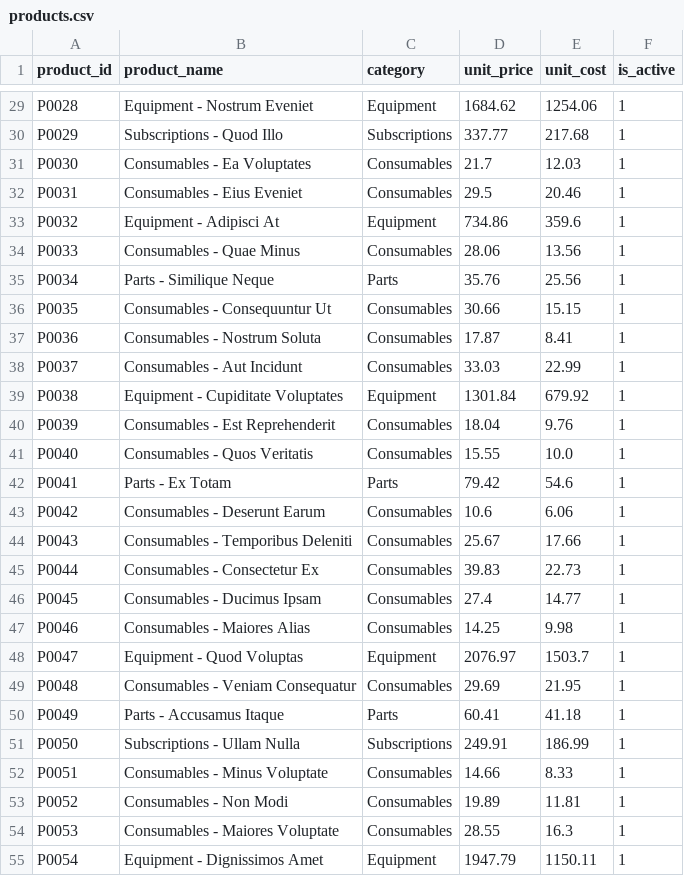
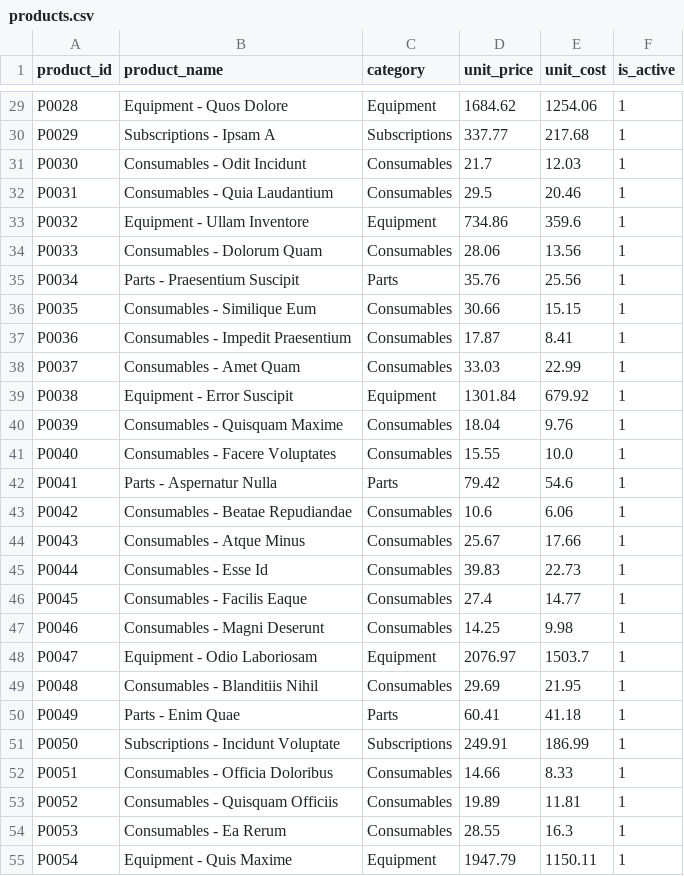
Before and after one commit to afras23/kpi-pipeline-powerbi-exec-dashboard, a CSV file: data/raw/products.csv, drawn as a sheet; only a part is shown, gaps mark what is left out; the diff covers the shown part only; the diff names each change by its address in the sheet, - before the commit and + after, or states it on an @@ line.

```diff
--- a/data/raw/products.csv
+++ b/data/raw/products.csv
-B29 (product_name): Equipment - Nostrum Eveniet
+B29 (product_name): Equipment - Quos Dolore
-B30 (product_name): Subscriptions - Quod Illo
+B30 (product_name): Subscriptions - Ipsam A
-B31 (product_name): Consumables - Ea Voluptates
+B31 (product_name): Consumables - Odit Incidunt
-B32 (product_name): Consumables - Eius Eveniet
+B32 (product_name): Consumables - Quia Laudantium
-B33 (product_name): Equipment - Adipisci At
+B33 (product_name): Equipment - Ullam Inventore
-B34 (product_name): Consumables - Quae Minus
+B34 (product_name): Consumables - Dolorum Quam
-B35 (product_name): Parts - Similique Neque
+B35 (product_name): Parts - Praesentium Suscipit
-B36 (product_name): Consumables - Consequuntur Ut
+B36 (product_name): Consumables - Similique Eum
-B37 (product_name): Consumables - Nostrum Soluta
+B37 (product_name): Consumables - Impedit Praesentium
-B38 (product_name): Consumables - Aut Incidunt
+B38 (product_name): Consumables - Amet Quam
-B39 (product_name): Equipment - Cupiditate Voluptates
+B39 (product_name): Equipment - Error Suscipit
-B40 (product_name): Consumables - Est Reprehenderit
+B40 (product_name): Consumables - Quisquam Maxime
-B41 (product_name): Consumables - Quos Veritatis
+B41 (product_name): Consumables - Facere Voluptates
-B42 (product_name): Parts - Ex Totam
+B42 (product_name): Parts - Aspernatur Nulla
-B43 (product_name): Consumables - Deserunt Earum
+B43 (product_name): Consumables - Beatae Repudiandae
-B44 (product_name): Consumables - Temporibus Deleniti
+B44 (product_name): Consumables - Atque Minus
-B45 (product_name): Consumables - Consectetur Ex
+B45 (product_name): Consumables - Esse Id
-B46 (product_name): Consumables - Ducimus Ipsam
+B46 (product_name): Consumables - Facilis Eaque
-B47 (product_name): Consumables - Maiores Alias
+B47 (product_name): Consumables - Magni Deserunt
-B48 (product_name): Equipment - Quod Voluptas
+B48 (product_name): Equipment - Odio Laboriosam
-B49 (product_name): Consumables - Veniam Consequatur
+B49 (product_name): Consumables - Blanditiis Nihil
-B50 (product_name): Parts - Accusamus Itaque
+B50 (product_name): Parts - Enim Quae
-B51 (product_name): Subscriptions - Ullam Nulla
+B51 (product_name): Subscriptions - Incidunt Voluptate
-B52 (product_name): Consumables - Minus Voluptate
+B52 (product_name): Consumables - Officia Doloribus
-B53 (product_name): Consumables - Non Modi
+B53 (product_name): Consumables - Quisquam Officiis
-B54 (product_name): Consumables - Maiores Voluptate
+B54 (product_name): Consumables - Ea Rerum
-B55 (product_name): Equipment - Dignissimos Amet
+B55 (product_name): Equipment - Quis Maxime
```
Also changed, not shown: 93 edited cells elsewhere in this file, data/raw/customers.csv, 6 other files.
